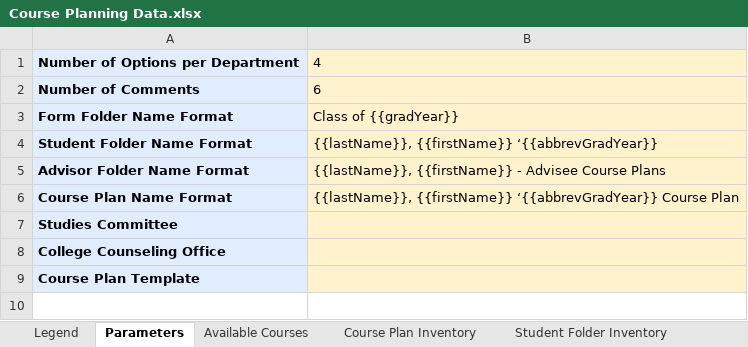
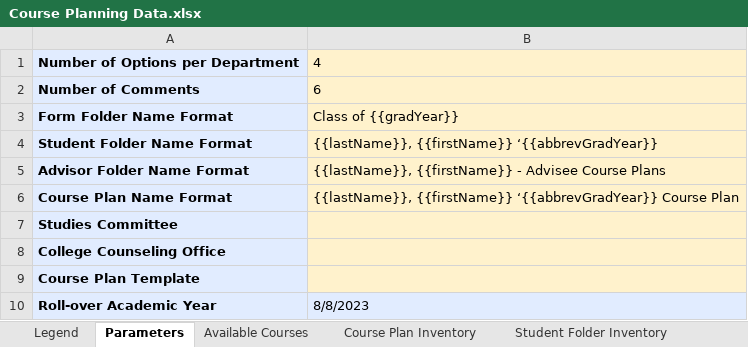
Before and after one commit to groton-school/course-planning-tool, an Excel workbook: schema/sheets/Course Planning Data.xlsx, sheet Parameters, drawn as a sheet; values as stored, in another font and other column widths than the file's, no borders; charts and pictures not drawn; the diff names each change by its address in the sheet, - before the commit and + after, or states it on an @@ line.

```diff
--- a/schema/sheets/Course Planning Data.xlsx (sheet Parameters)
+++ b/schema/sheets/Course Planning Data.xlsx (sheet Parameters)
+row 10: Roll-over Academic Year | 8/8/2023
```
Also changed, not shown: sheet Course Plan Inventory, schema/sheets/Course Plan Template.xlsx, 10 other files.
